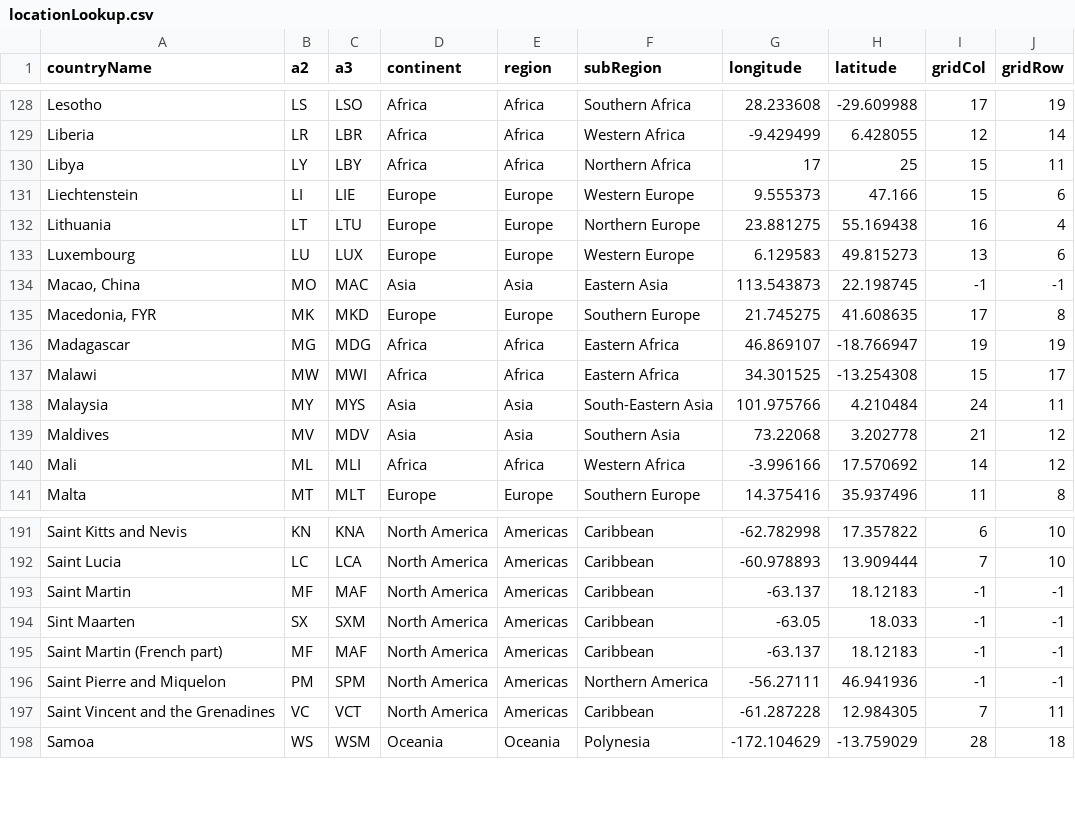
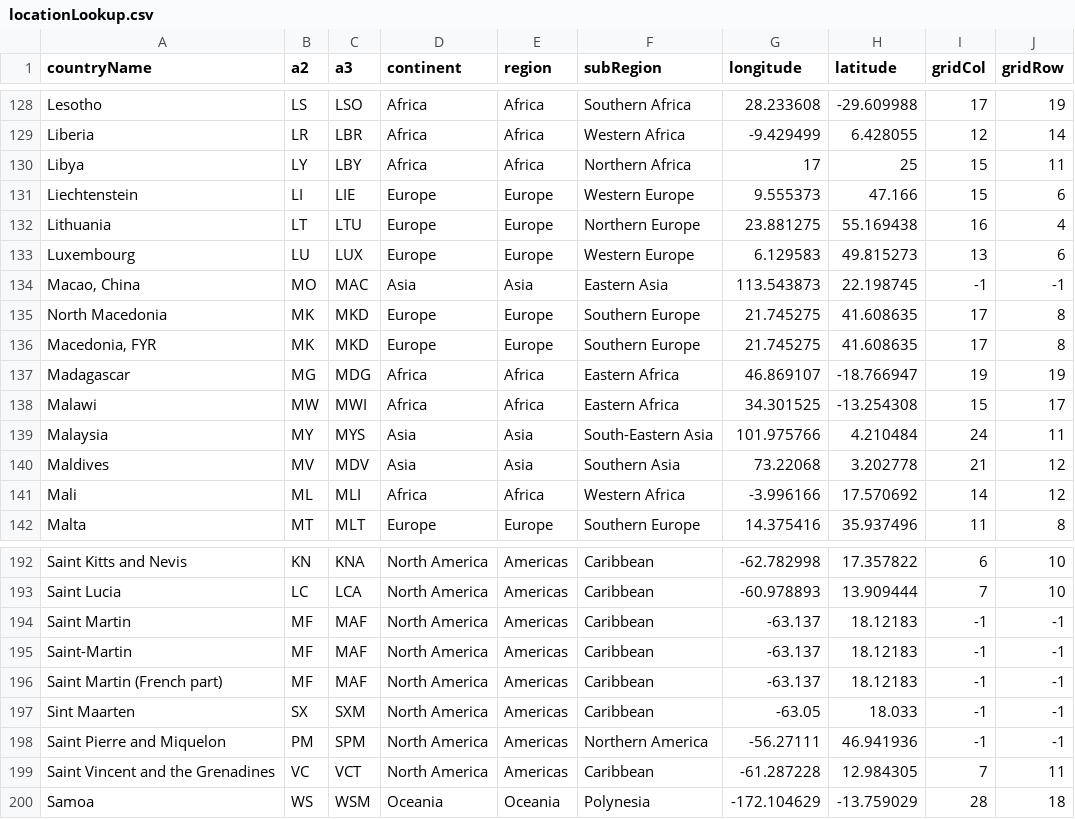
Before and after one commit to gicentre/data, a CSV file: world/locationLookup.csv, drawn as a sheet; only a part is shown, gaps mark what is left out.

Commit message:
Add North Macedonia as additional lookup name

```diff
--- a/world/locationLookup.csv
+++ b/world/locationLookup.csv
@@ -134,2 +134,3 @@ Luxembourg,LU,LUX,Europe,Europe,Western Europe,6.129583,49.815273,13,6
 "Macao, China",MO,MAC,Asia,Asia,Eastern Asia,113.543873,22.198745,-1,-1
+North Macedonia,MK,MKD,Europe,Europe,Southern Europe,21.745275,41.608635,17,8
 "Macedonia, FYR",MK,MKD,Europe,Europe,Southern Europe,21.745275,41.608635,17,8
@@ -193,4 +194,5 @@ Saint Lucia,LC,LCA,North America,Americas,Caribbean,-60.978893,13.909444,7,10
 Saint Martin,MF,MAF,North America,Americas,Caribbean,-63.137,18.12183,-1,-1
+Saint-Martin,MF,MAF,North America,Americas,Caribbean,-63.137,18.12183,-1,-1
+Saint Martin (French part),MF,MAF,North America,Americas,Caribbean,-63.137,18.12183,-1,-1
 Sint Maarten,SX,SXM,North America,Americas,Caribbean,-63.05,18.033,-1,-1
-Saint Martin (French part),MF,MAF,North America,Americas,Caribbean,-63.137,18.12183,-1,-1
 Saint Pierre and Miquelon,PM,SPM,North America,Americas,Northern America,-56.27111,46.941936,-1,-1
```
